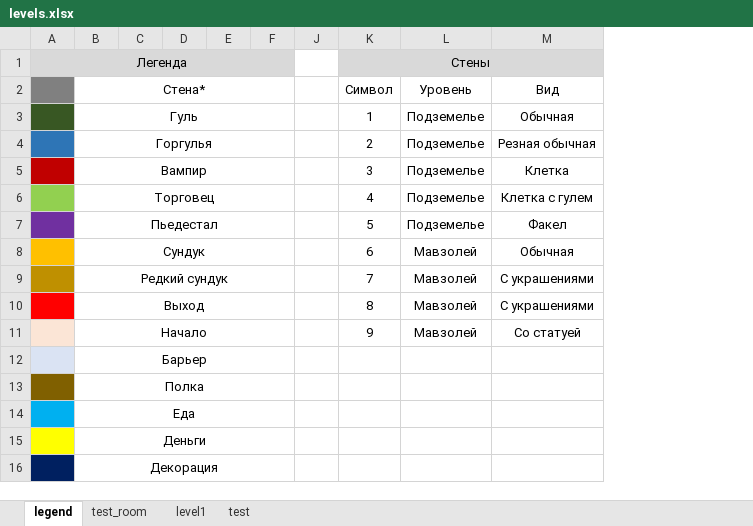
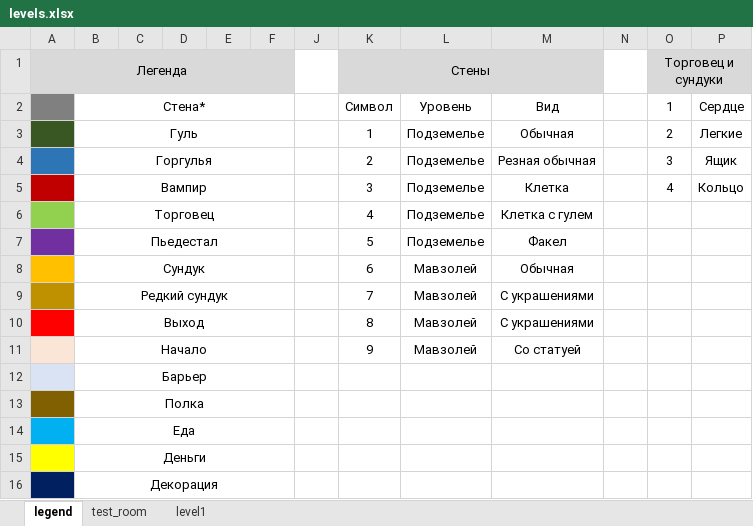
Before and after one commit to FobosDS/Artega-s-Tower, an Excel workbook: Assets/levels.xlsx, sheet legend, drawn as a sheet; values as stored, in another font and other column widths than the file's, no borders; the diff names each change by its address in the sheet, - before the commit and + after, or states it on an @@ line.

```diff
--- a/Assets/levels.xlsx (sheet legend)
+++ b/Assets/levels.xlsx (sheet legend)
-sheet tab: test
+column N, empty
+column O, rows 1-5: Торговец и сундуки | 1 | 2 | 3 | 4
+column P, rows 2-5: Сердце | Легкие | Ящик | Кольцо
```
Also changed, not shown: 10 other files.
